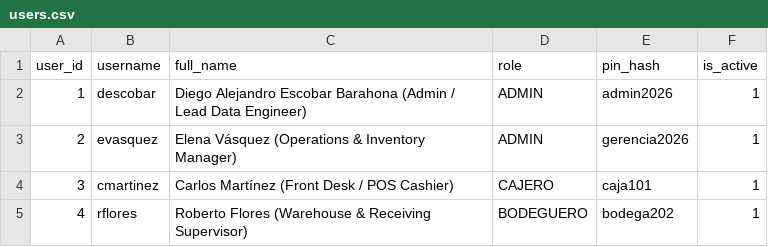
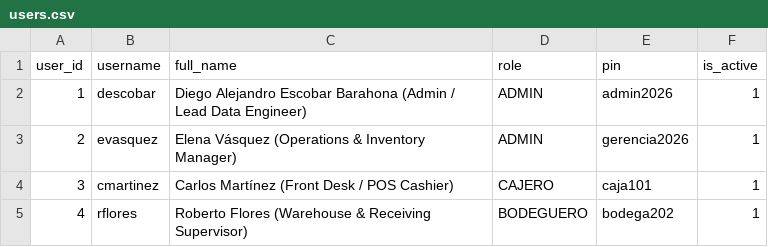
Before and after one commit to bapatata688/Ferrostats, a CSV file: data/seeds/users.csv, drawn as a sheet.

Commit message:
refactor(auth): rename pin_hash to pin for honest demo scope

```diff
--- a/data/seeds/users.csv
+++ b/data/seeds/users.csv
@@ -1,2 +1,2 @@
-user_id,username,full_name,role,pin_hash,is_active
+user_id,username,full_name,role,pin,is_active
 1,descobar,Diego Alejandro Escobar Barahona (Admin / Lead Data Engineer),ADMIN,admin2026,1
```
Also changed, not shown: 5 other files.
